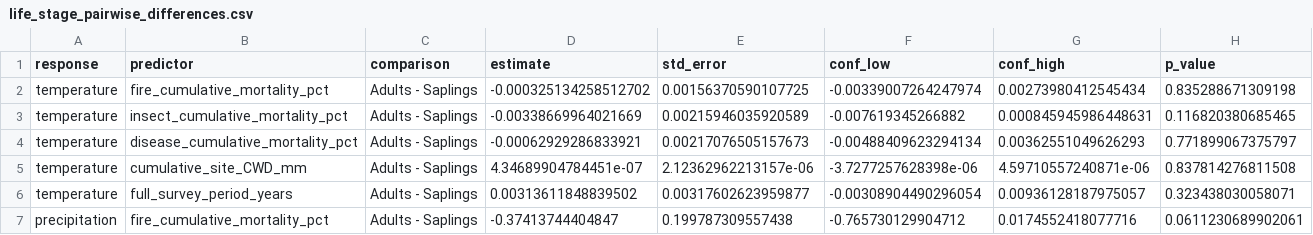
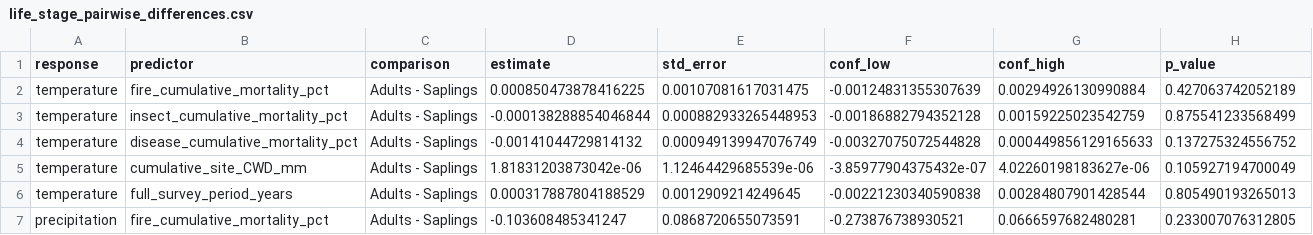
Before and after one commit to rellimylime/forest-data-compilation, a CSV file: 09_analysis/results/model_runs/20260905_cumulative_mortality_site_cwd_no_seedlings_v01/robustness/life_stage_pairwise_differences.csv, drawn as a sheet; only a part is shown; the diff covers the shown part only.

```diff
--- a/09_analysis/results/model_runs/20260905_cumulative_mortality_site_cwd_no_seedlings_v01/robustness/life_stage_pairwise_differences.csv
+++ b/09_analysis/results/model_runs/20260905_cumulative_mortality_site_cwd_no_seedlings_v01/robustness/life_stage_pairwise_differences.csv
@@ -1,7 +1,7 @@
 response,predictor,comparison,estimate,std_error,conf_low,conf_high,p_value
-temperature,fire_cumulative_mortality_pct,Adults - Saplings,-0.000325134258512702,0.00156370590107725,-0.00339007264247974,0.00273980412545434,0.835288671309198
-temperature,insect_cumulative_mortality_pct,Adults - Saplings,-0.00338669964021669,0.00215946035920589,-0.007619345266882,0.000845945986448631,0.116820380685465
-temperature,disease_cumulative_mortality_pct,Adults - Saplings,-0.00062929286833921,0.00217076505157673,-0.00488409623294134,0.00362551049626293,0.771899067375797
-temperature,cumulative_site_CWD_mm,Adults - Saplings,4.34689904784451e-07,2.12362962213157e-06,-3.7277257628398e-06,4.59710557240871e-06,0.837814276811508
-temperature,full_survey_period_years,Adults - Saplings,0.00313611848839502,0.00317602623959877,-0.00308904490296054,0.00936128187975057,0.323438030058071
-precipitation,fire_cumulative_mortality_pct,Adults - Saplings,-0.37413744404847,0.199787309557438,-0.765730129904712,0.0174552418077716,0.0611230689902061
+temperature,fire_cumulative_mortality_pct,Adults - Saplings,0.000850473878416225,0.00107081617031475,-0.00124831355307639,0.00294926130990884,0.427063742052189
+temperature,insect_cumulative_mortality_pct,Adults - Saplings,-0.000138288854046844,0.000882933265448953,-0.00186882794352128,0.00159225023542759,0.875541233568499
+temperature,disease_cumulative_mortality_pct,Adults - Saplings,-0.00141044729814132,0.000949139947076749,-0.00327075072544828,0.000449856129165633,0.137275324556752
+temperature,cumulative_site_CWD_mm,Adults - Saplings,1.81831203873042e-06,1.12464429685539e-06,-3.85977904375432e-07,4.02260198183627e-06,0.105927194700049
+temperature,full_survey_period_years,Adults - Saplings,0.000317887804188529,0.0012909214249645,-0.00221230340590838,0.00284807901428544,0.805490193265013
+precipitation,fire_cumulative_mortality_pct,Adults - Saplings,-0.103608485341247,0.0868720655073591,-0.273876738930521,0.0666597682480281,0.233007076312805
```
Also changed, not shown: 45 edited cells elsewhere in this file, 09_analysis/results/model_runs/20260905_cumulative_mortality_site_cwd_no_seedlings_v01/robustness/baseline_reproduction.csv, 09_analysis/results/model_runs/20260905_cumulative_mortality_site_cwd_no_seedlings_v01/robustness/coefficients.csv, 10 other files.
